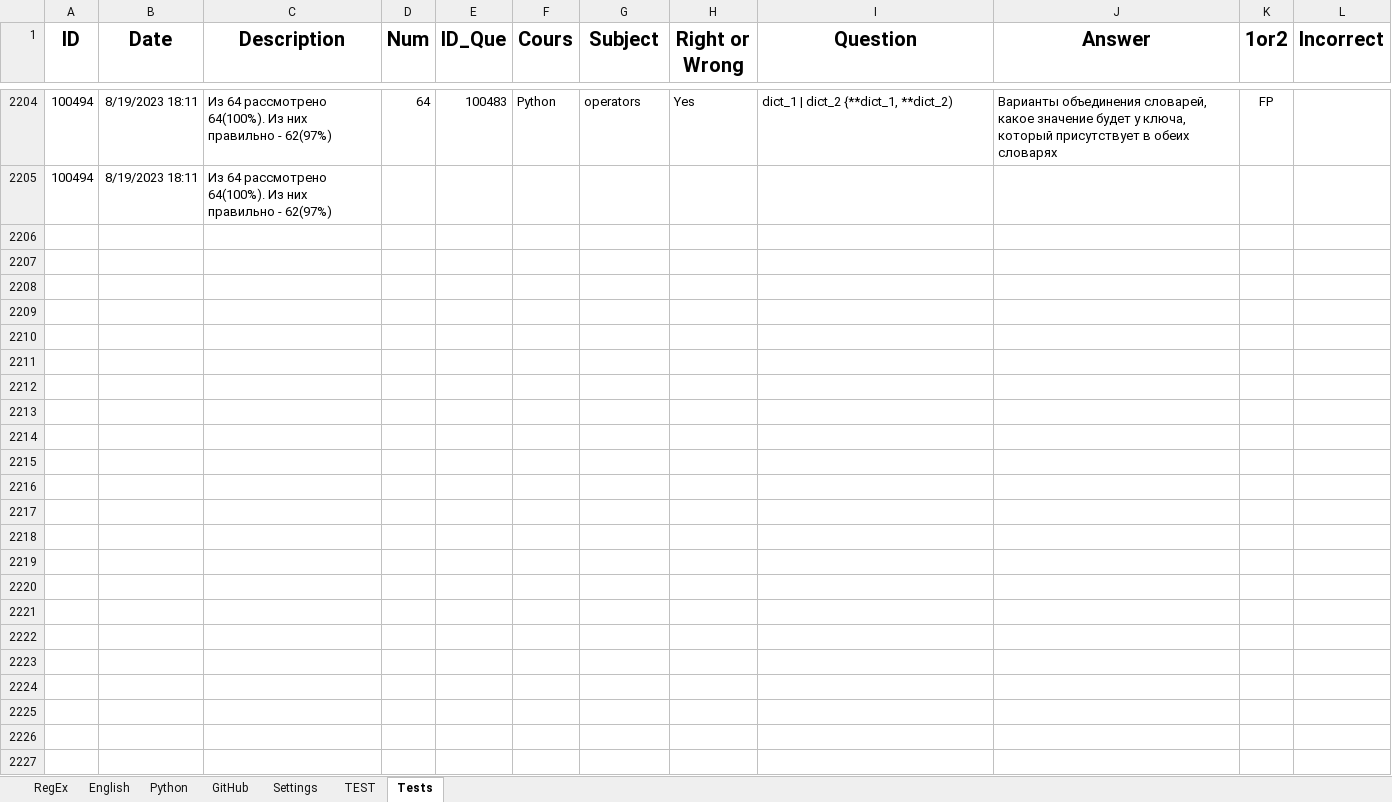
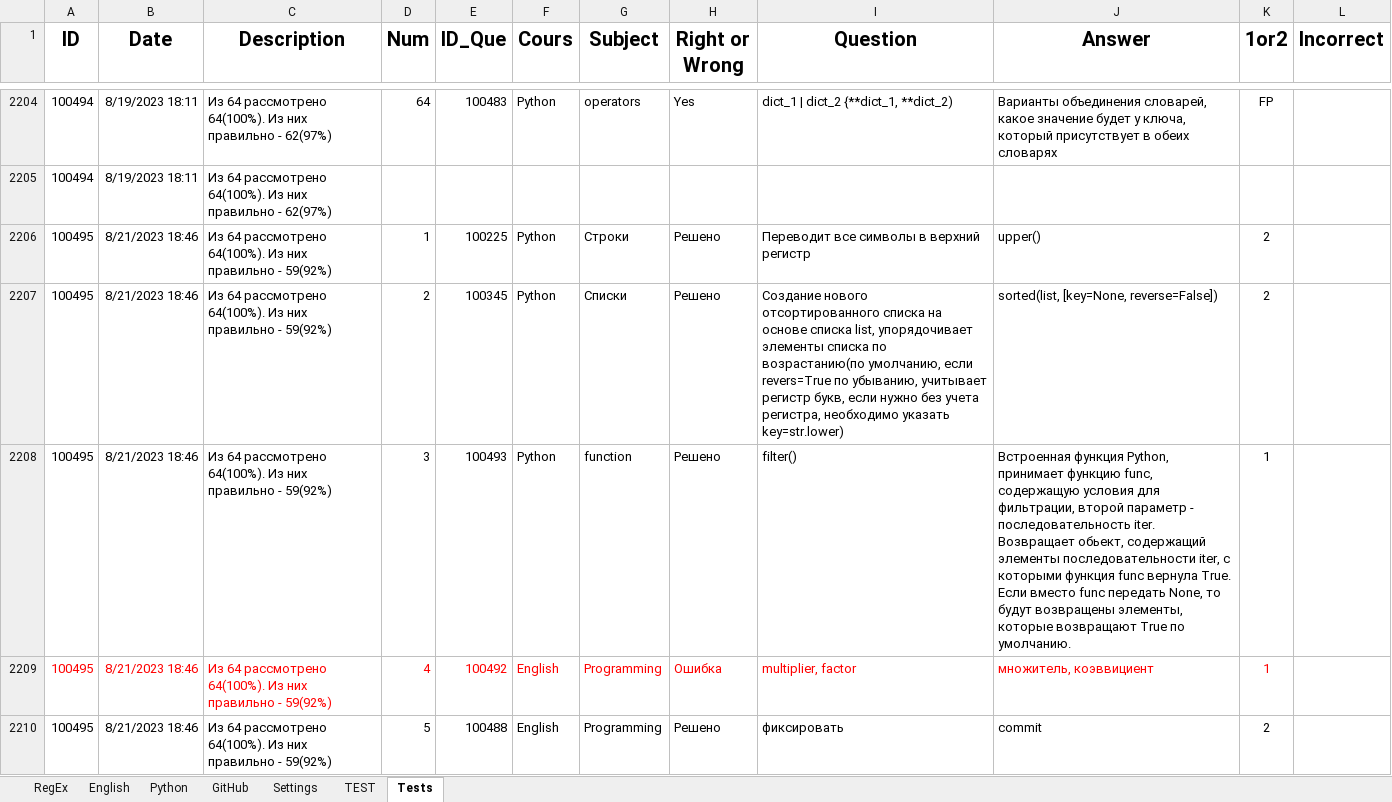
Before and after one commit to peleidmju/Learning, an Excel workbook: Questionnaire.xlsm, sheet Tests, drawn as a sheet; only a part is shown, gaps mark what is left out; values as stored, in another font and other column widths than the file's, no borders; the diff covers the shown part only; the diff names each change by its address in the sheet, - before the commit and + after, or states it on an @@ line.

Commit message:
third test after lambda function

```diff
--- a/Questionnaire.xlsm (sheet Tests)
+++ b/Questionnaire.xlsm (sheet Tests)
+row 2206: 100495 | 8/21/2023 18:46 | Из 64 рассмотрено 64(100%). Из них правильно - 59(92%) | 1 | 100225 | Python | Строки | Решено | Переводит все символы в верхний регистр | upper() | 2
+row 2207: 100495 | 8/21/2023 18:46 | Из 64 рассмотрено 64(100%). Из них правильно - 59(92%) | 2 | 100345 | Python | Списки | Решено | Создание нового отсортированного списка на основе списка list, упорядочивает элементы списка по возрастанию(по умолчанию, если revers=True по убыванию, учитывает регистр букв, если нужно без учета регистра, необходимо указать key=str.lower) | sorted(list, [key=None, reverse=False]) | 2
+row 2208: 100495 | 8/21/2023 18:46 | Из 64 рассмотрено 64(100%). Из них правильно - 59(92%) | 3 | 100493 | Python | function | Решено | filter() | Встроенная функция Python, принимает функцию func, содержащую условия для фильтрации, второй параметр - последовательность iter. Возвращает обьект, содержащий элементы последовательности iter, с которыми функция func вернула True. Если вместо func передать None, то будут возвращены элементы, которые возвращают True по умолчанию. | 1
+row 2209: 100495 | 8/21/2023 18:46 | Из 64 рассмотрено 64(100%). Из них правильно - 59(92%) | 4 | 100492 | English | Programming | Ошибка | multiplier, factor | множитель, коэввициент | 1
+row 2210: 100495 | 8/21/2023 18:46 | Из 64 рассмотрено 64(100%). Из них правильно - 59(92%) | 5 | 100488 | English | Programming | Решено | фиксировать | commit | 2
```
Also changed, not shown: 60 added rows and cell formats elsewhere in this sheet, sheet Python, sheet Settings, sheet English, sheet RegEx, sheet GitHub.
